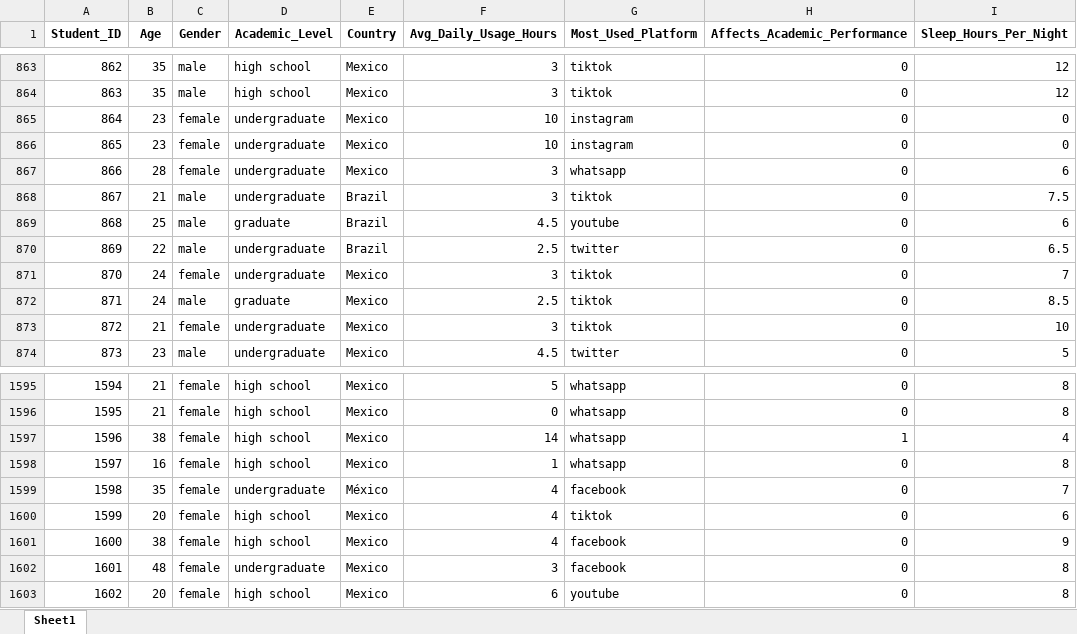
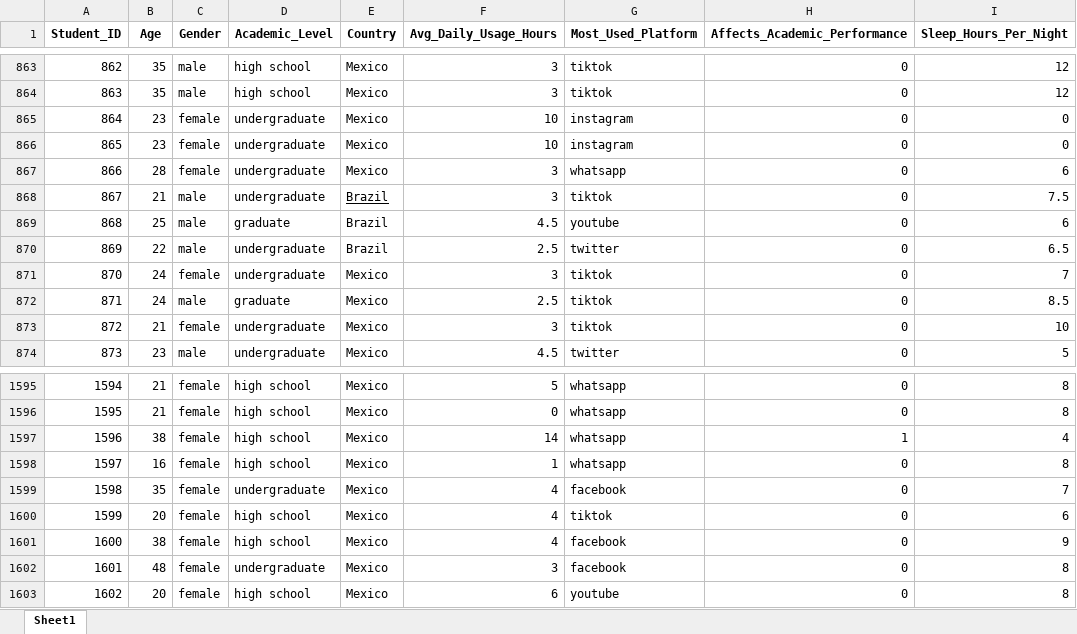
Before and after one commit to desarrollos-del-caribe/students-ED, an Excel workbook: data/excel/setData.xlsx, sheet Sheet1, drawn as a sheet; only a part is shown, gaps mark what is left out; values as stored, in another font and other column widths than the file's, no borders; the diff covers the shown part only; the diff names each change by its address in the sheet, - before the commit and + after, or states it on an @@ line.

```diff
--- a/data/excel/setData.xlsx (sheet Sheet1)
+++ b/data/excel/setData.xlsx (sheet Sheet1)
-E868 underline: off
+E868 underline: on
-E1599 (Country): México
+E1599 (Country): Mexico
```
Also changed, not shown: 20 edited cells elsewhere in this sheet.
